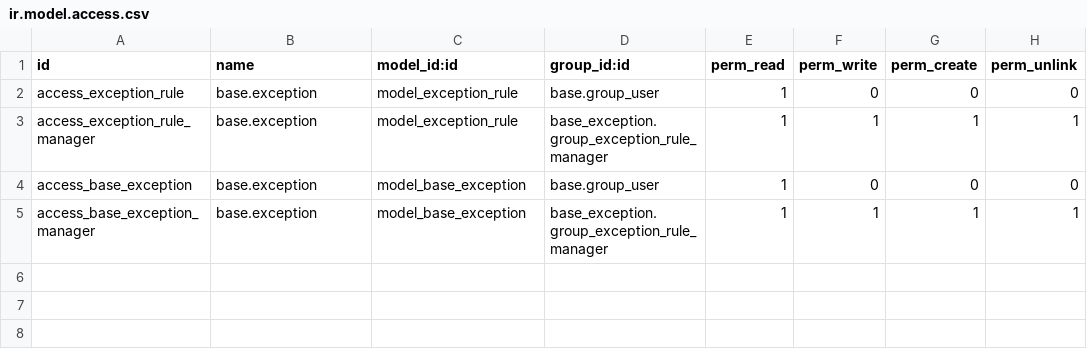
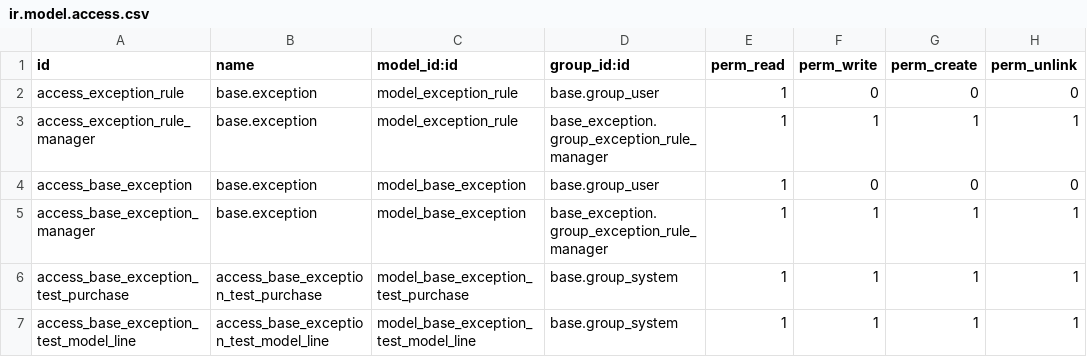
Before and after one commit to hibou-io/oca-server-tools, a CSV file: base_exception/security/ir.model.access.csv, drawn as a sheet; the diff names each change by its address in the sheet, - before the commit and + after, or states it on an @@ line.

Commit message:
[MIG] base_exception: Migration to 11.0

```diff
--- a/base_exception/security/ir.model.access.csv
+++ b/base_exception/security/ir.model.access.csv
+row 6: access_base_exception_test_purchase | access_base_exception_test_purchase | model_base_exception_test_purchase | base.group_system | 1 | 1 | 1 | 1
+row 7: access_base_exception_test_model_line | access_base_exception_test_model_line | model_base_exception_test_model_line | base.group_system | 1 | 1 | 1 | 1
```
Also changed, not shown: 9 other files.
